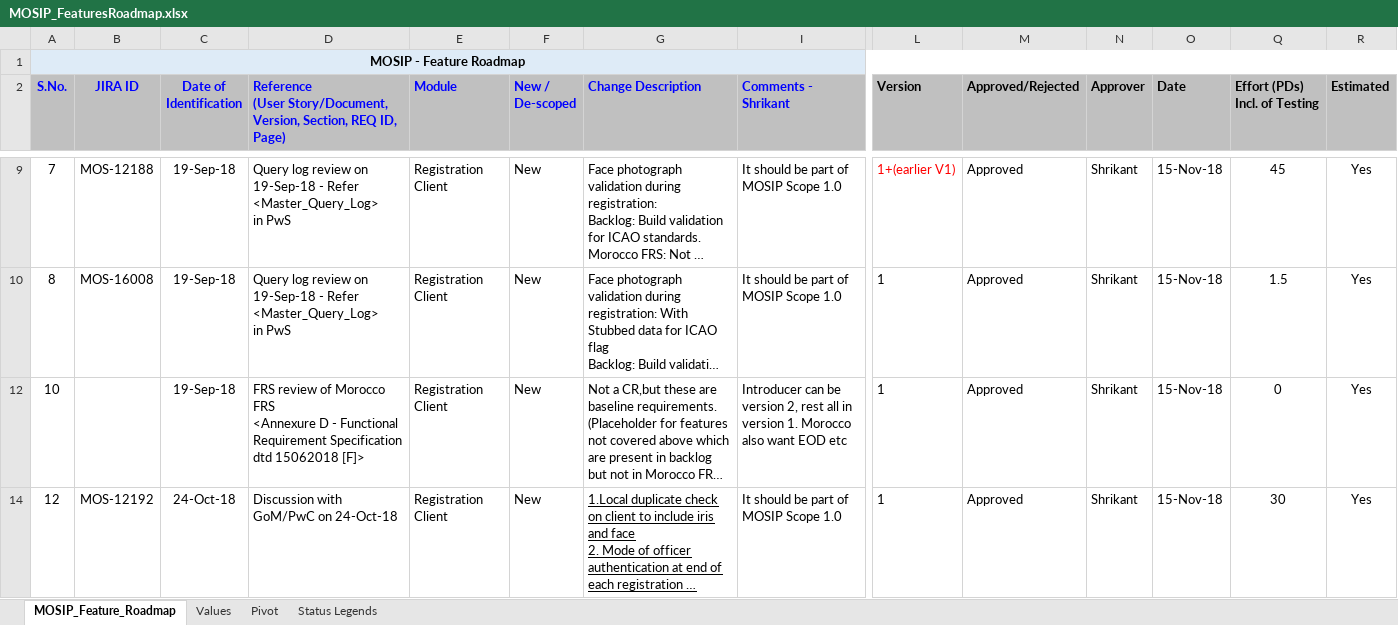
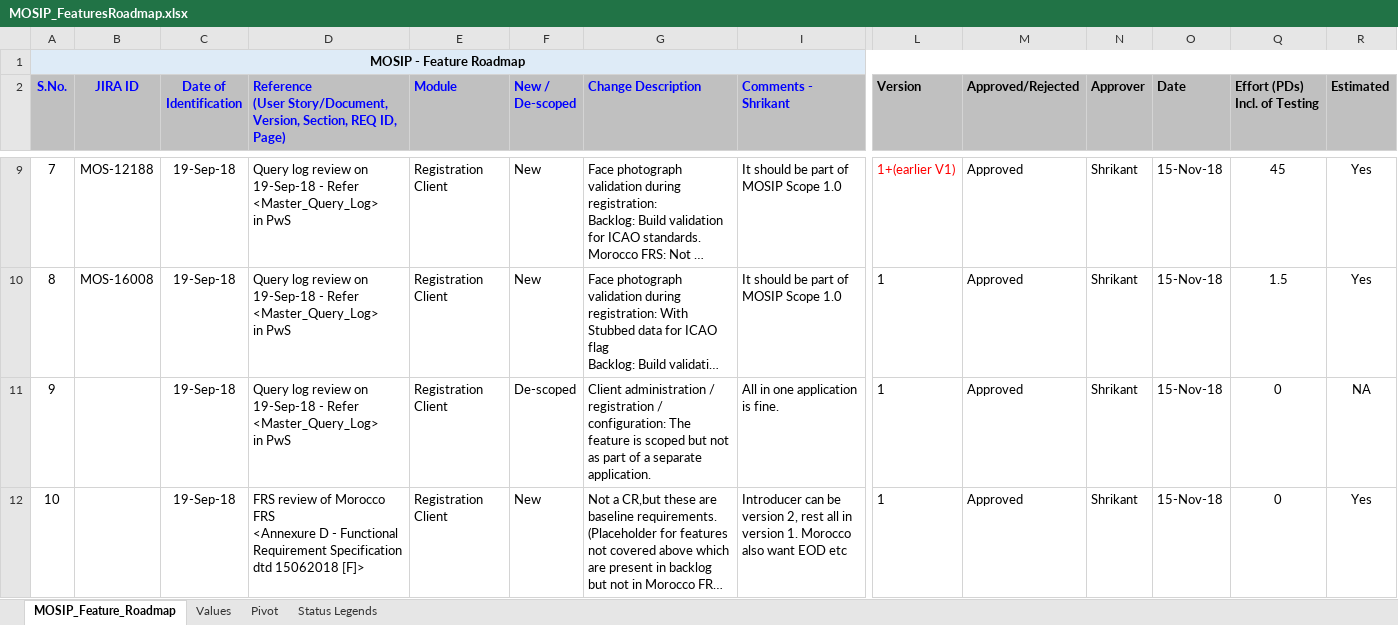
Before and after one commit to gsasikumar/mosip-platform, an Excel workbook: docs/requirements/MOSIP_FeaturesRoadmap.xlsx, sheet MOSIP_Feature_Roadmap, drawn as a sheet; only a part is shown, gaps mark what is left out; the shorter side is filled out with more unchanged rows; long unchanged cells end in …; values as stored, in another font and other column widths than the file's, no borders; rows hold the shown columns only; ↵ is a line break in a cell; the diff covers the shown part only; the diff names each change by its address in the sheet, - before the commit and + after, or states it on an @@ line.

```diff
--- a/docs/requirements/MOSIP_FeaturesRoadmap.xlsx (sheet MOSIP_Feature_Roadmap)
+++ b/docs/requirements/MOSIP_FeaturesRoadmap.xlsx (sheet MOSIP_Feature_Roadmap)
@@ row 11 unhidden: 9 |  | 19-Sep-18 | Query log review on 19-Sep-18 - Refer <Master_Query_Log> ↵ in PwS | Registration Client | De-scoped | Client administration / registration / configuration: The feature is scoped but not as part of a separate application. | All in one application is fine. | 1 | Approved | Shrikant | 15-Nov-18 | 0 | NA @@
```
Also changed, not shown: 1 added row, 13 hidden or unhidden rows and cell formats elsewhere in this sheet.
